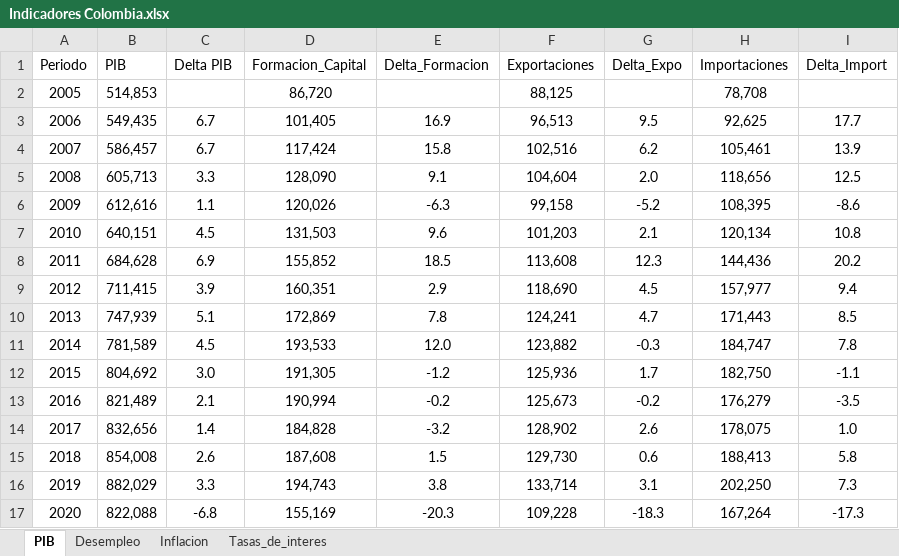
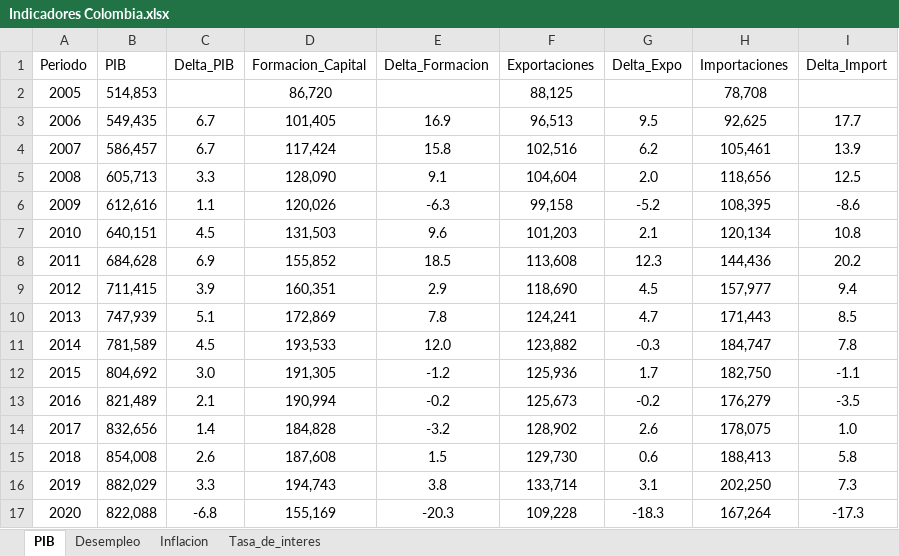
Before and after one commit to jmoralesn2/Tasas_interes_Colombia_Argentina, an Excel workbook: Indicadores Colombia.xlsx, sheet PIB, drawn as a sheet; values as stored, in another font and other column widths than the file's, no borders; table styles not drawn; the diff names each change by its address in the sheet, - before the commit and + after, or states it on an @@ line.

Commit message:
Base de datos Colombia

```diff
--- a/Indicadores Colombia.xlsx (sheet PIB)
+++ b/Indicadores Colombia.xlsx (sheet PIB)
-sheet tab: Tasas_de_interes
+sheet tab: Tasa_de_interes
-C1: Delta PIB
+C1: Delta_PIB
```
Also changed, not shown: sheet Inflacion, 2 other files.
